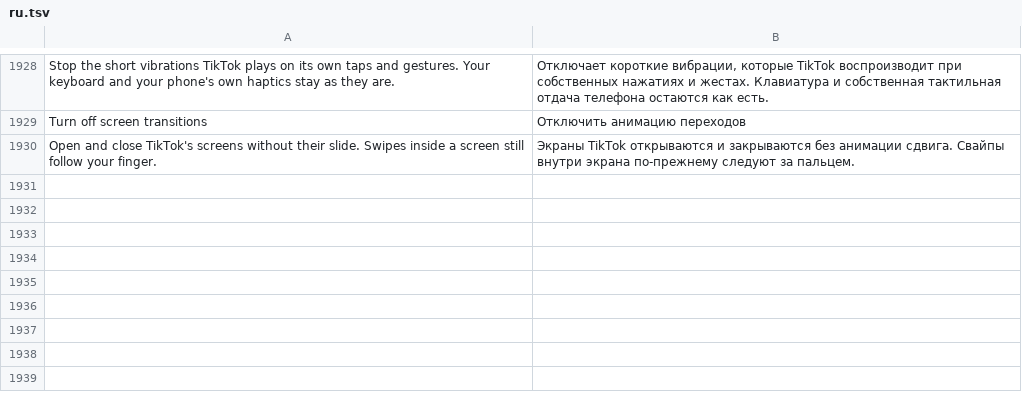
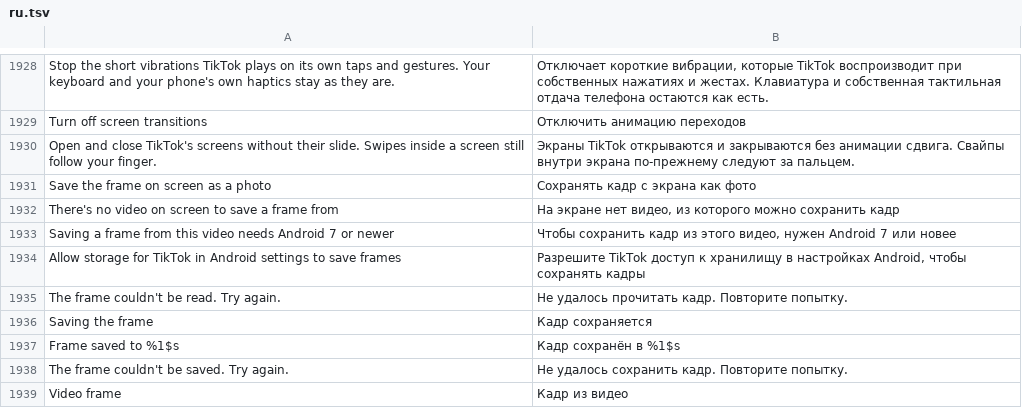
Before and after one commit to SA-SUJON/HushFeed, a TSV file: extensions/tiktok/src/main/l10n/ru.tsv, drawn as a sheet; only a part is shown, gaps mark what is left out; the diff names each change by its address in the sheet, - before the commit and + after, or states it on an @@ line.

Commit message:
feat(gestures): a Long press choice that saves the frame on screen as a JPEG
Save the frame on screen as a photo reads the view TikTok's player draws into, the largest TextureView or SurfaceView showing, at the post's own video size. A TextureView hands its frame back on the main thread; a SurfaceView goes through PixelCopy, Android 7 and newer. The JPEG lands in the Photo destination through the media queue and gallery writer, named after the video plus the position, and a press with no video on screen or no readable frame says so.

```diff
--- a/extensions/tiktok/src/main/l10n/ru.tsv
+++ b/extensions/tiktok/src/main/l10n/ru.tsv
+row 1931: Save the frame on screen as a photo | Сохранять кадр с экрана как фото
+row 1932: There's no video on screen to save a frame from | На экране нет видео, из которого можно сохранить кадр
+row 1933: Saving a frame from this video needs Android 7 or newer | Чтобы сохранить кадр из этого видео, нужен Android 7 или новее
+row 1934: Allow storage for TikTok in Android settings to save frames | Разрешите TikTok доступ к хранилищу в настройках Android, чтобы сохранять кадры
+row 1935: The frame couldn't be read. Try again. | Не удалось прочитать кадр. Повторите попытку.
+row 1936: Saving the frame | Кадр сохраняется
+row 1937: Frame saved to %1$s | Кадр сохранён в %1$s
+row 1938: The frame couldn't be saved. Try again. | Не удалось сохранить кадр. Повторите попытку.
+row 1939: Video frame | Кадр из видео
```
Also changed, not shown: extensions/tiktok/src/main/l10n/az.tsv, extensions/tiktok/src/main/l10n/de.tsv, 23 other files.
